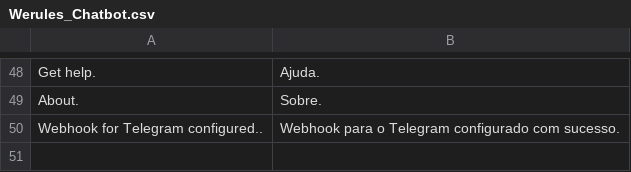
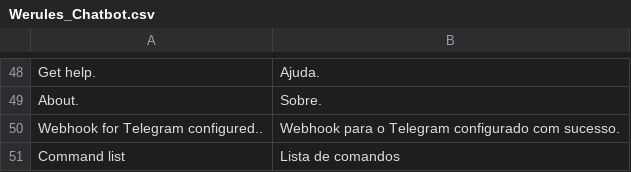
Before and after one commit to blopa/Magento-Chatbot, a CSV file: app/locale/pt_BR/Werules_Chatbot.csv, drawn as a sheet; only a part is shown, gaps mark what is left out; the diff names each change by its address in the sheet, - before the commit and + after, or states it on an @@ line.

```diff
--- a/app/locale/pt_BR/Werules_Chatbot.csv
+++ b/app/locale/pt_BR/Werules_Chatbot.csv
+row 51: Command list | Lista de comandos
```
Also changed, not shown: 2 other files.
